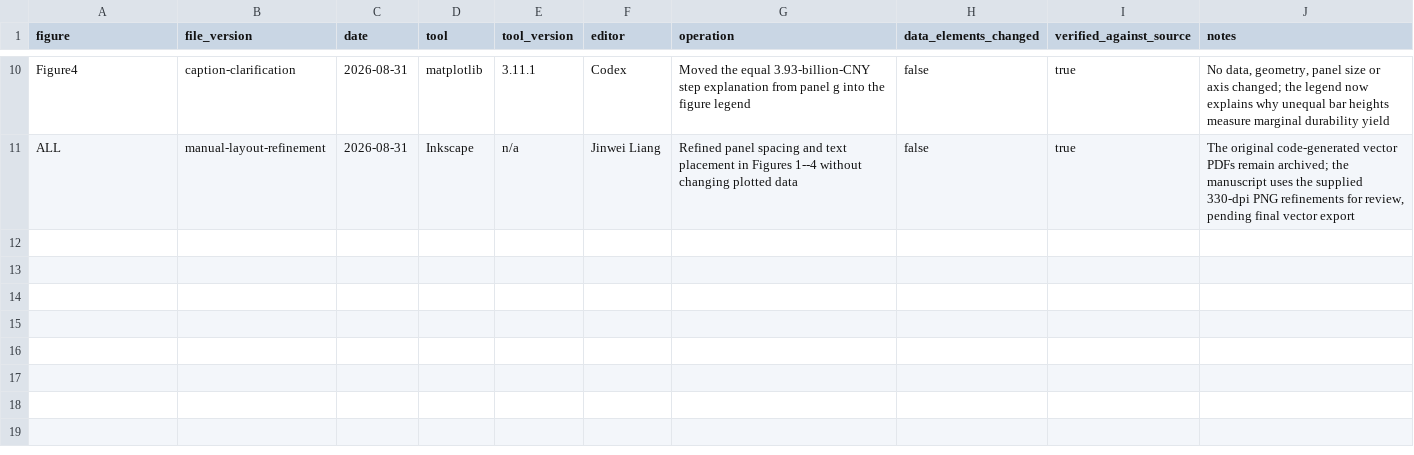
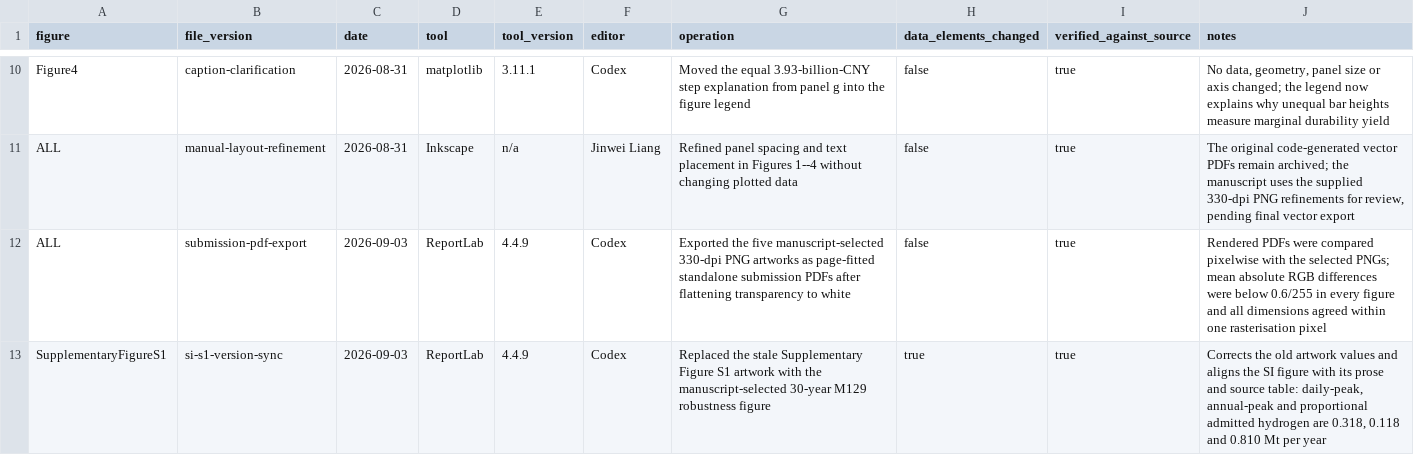
Before and after one commit to 1223044298-ship-it/curtailment-traps-early-green-hydrogen-assets-beyond-the-reach-of-learning, a CSV file: figures/edit_log.csv, drawn as a sheet; only a part is shown, gaps mark what is left out.

Commit message:
Complete final manuscript and figure consistency audit

```diff
--- a/figures/edit_log.csv
+++ b/figures/edit_log.csv
@@ -11 +11,3 @@ Figure4,caption-clarification,2026-08-31,matplotlib,3.11.1,Codex,"Moved the equa
 ALL,manual-layout-refinement,2026-08-31,Inkscape,n/a,Jinwei Liang,"Refined panel spacing and text placement in Figures 1--4 without changing plotted data",false,true,"The original code-generated vector PDFs remain archived; the manuscript uses the supplied 330-dpi PNG refinements for review, pending final vector export"
+ALL,submission-pdf-export,2026-09-03,ReportLab,4.4.9,Codex,"Exported the five manuscript-selected 330-dpi PNG artworks as page-fitted standalone submission PDFs after flattening transparency to white",false,true,"Rendered PDFs were compared pixelwise with the selected PNGs; mean absolute RGB differences were below 0.6/255 in every figure and all dimensions agreed within one rasterisation pixel"
+SupplementaryFigureS1,si-s1-version-sync,2026-09-03,ReportLab,4.4.9,Codex,"Replaced the stale Supplementary Figure S1 artwork with the manuscript-selected 30-year M129 robustness figure",true,true,"Corrects the old artwork values and aligns the SI figure with its prose and source table: daily-peak, annual-peak and proportional admitted hydrogen are 0.318, 0.118 and 0.810 Mt per year"
```
Also changed, not shown: SHA256SUMS.csv, analysis_code/CODE_SHA256.csv, 21 other files.
